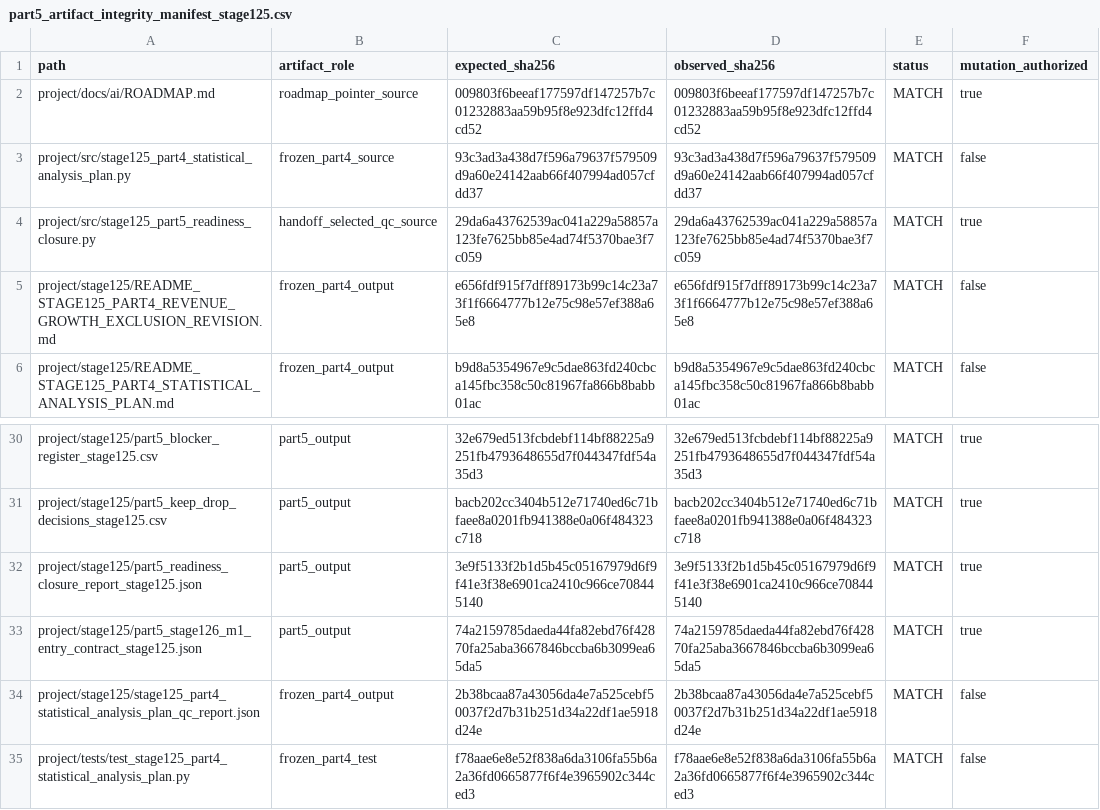
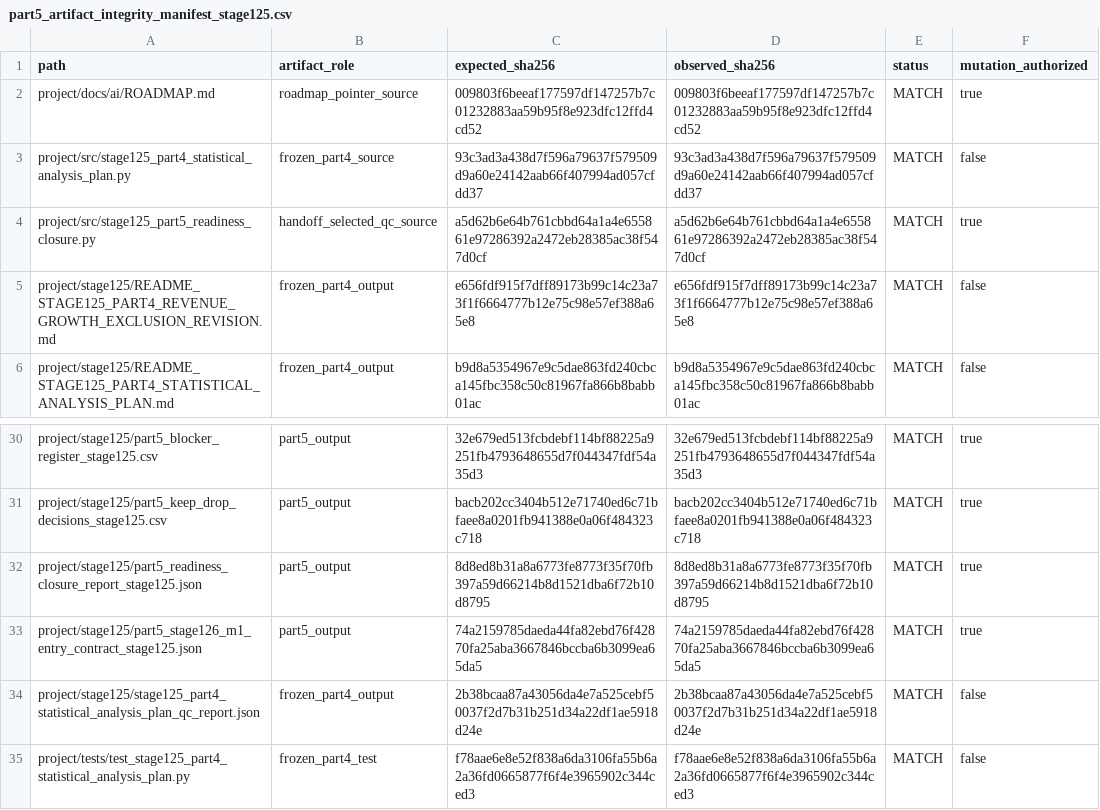
Before and after one commit to abtinasg/papermali, a CSV file: project/stage125/part5_artifact_integrity_manifest_stage125.csv, drawn as a sheet; only a part is shown, gaps mark what is left out.

```diff
--- a/project/stage125/part5_artifact_integrity_manifest_stage125.csv
+++ b/project/stage125/part5_artifact_integrity_manifest_stage125.csv
@@ -3,3 +3,3 @@ project/docs/ai/ROADMAP.md,roadmap_pointer_source,009803f6beeaf177597df147257b7c
 project/src/stage125_part4_statistical_analysis_plan.py,frozen_part4_source,93c3ad3a438d7f596a79637f579509d9a60e24142aab66f407994ad057cfdd37,93c3ad3a438d7f596a79637f579509d9a60e24142aab66f407994ad057cfdd37,MATCH,false
-project/src/stage125_part5_readiness_closure.py,handoff_selected_qc_source,29da6a43762539ac041a229a58857a123fe7625bb85e4ad74f5370bae3f7c059,29da6a43762539ac041a229a58857a123fe7625bb85e4ad74f5370bae3f7c059,MATCH,true
+project/src/stage125_part5_readiness_closure.py,handoff_selected_qc_source,a5d62b6e64b761cbbd64a1a4e655861e97286392a2472eb28385ac38f547d0cf,a5d62b6e64b761cbbd64a1a4e655861e97286392a2472eb28385ac38f547d0cf,MATCH,true
 project/stage125/README_STAGE125_PART4_REVENUE_GROWTH_EXCLUSION_REVISION.md,frozen_part4_output,e656fdf915f7dff89173b99c14c23a73f1f6664777b12e75c98e57ef388a65e8,e656fdf915f7dff89173b99c14c23a73f1f6664777b12e75c98e57ef388a65e8,MATCH,false
@@ -31,3 +31,3 @@ project/stage125/part5_blocker_register_stage125.csv,part5_output,32e679ed513fcb
 project/stage125/part5_keep_drop_decisions_stage125.csv,part5_output,bacb202cc3404b512e71740ed6c71bfaee8a0201fb941388e0a06f484323c718,bacb202cc3404b512e71740ed6c71bfaee8a0201fb941388e0a06f484323c718,MATCH,true
-project/stage125/part5_readiness_closure_report_stage125.json,part5_output,3e9f5133f2b1d5b45c05167979d6f9f41e3f38e6901ca2410c966ce708445140,3e9f5133f2b1d5b45c05167979d6f9f41e3f38e6901ca2410c966ce708445140,MATCH,true
+project/stage125/part5_readiness_closure_report_stage125.json,part5_output,8d8ed8b31a8a6773fe8773f35f70fb397a59d66214b8d1521dba6f72b10d8795,8d8ed8b31a8a6773fe8773f35f70fb397a59d66214b8d1521dba6f72b10d8795,MATCH,true
 project/stage125/part5_stage126_m1_entry_contract_stage125.json,part5_output,74a2159785daeda44fa82ebd76f42870fa25aba3667846bccba6b3099ea65da5,74a2159785daeda44fa82ebd76f42870fa25aba3667846bccba6b3099ea65da5,MATCH,true
```
Also changed, not shown: 3 other files.
